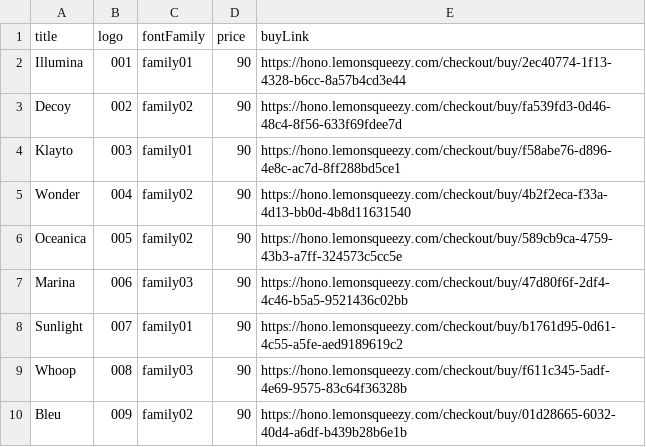
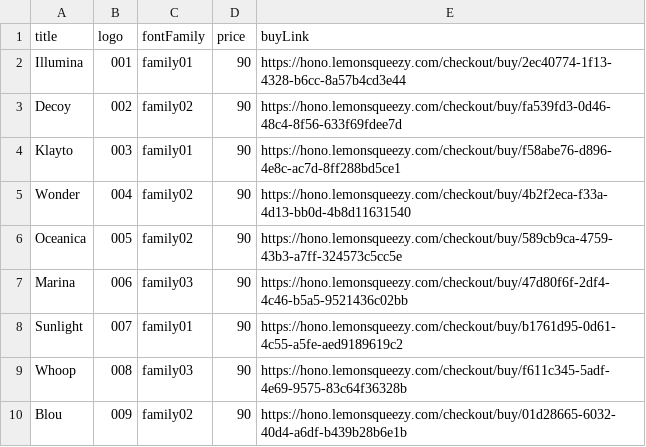
Before and after one commit to honodesign/hono, a CSV file: data.csv, drawn as a sheet.

```diff
--- a/data.csv
+++ b/data.csv
@@ -9,2 +9,2 @@ Sunlight,007,family01,90,https://hono.lemonsqueezy.com/checkout/buy/b1761d95-0d6
 Whoop,008,family03,90,https://hono.lemonsqueezy.com/checkout/buy/f611c345-5adf-4e69-9575-83c64f36328b
-Bleu,009,family02,90,https://hono.lemonsqueezy.com/checkout/buy/01d28665-6032-40d4-a6df-b439b28b6e1b
+Blou,009,family02,90,https://hono.lemonsqueezy.com/checkout/buy/01d28665-6032-40d4-a6df-b439b28b6e1b
```
Also changed, not shown: 1 other file.
